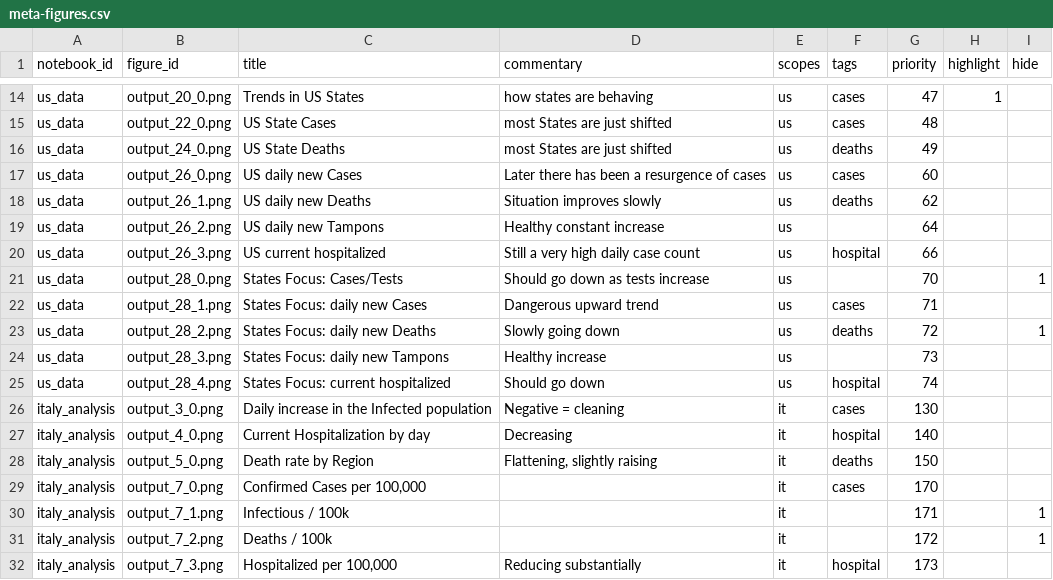
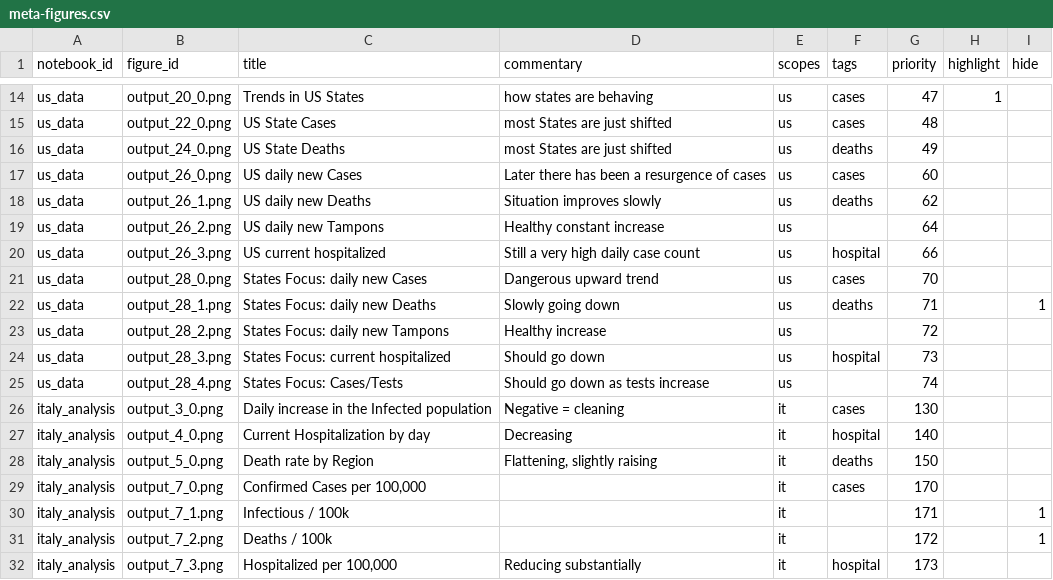
Before and after one commit to Covid-Analytics/covidanalytics.org, a CSV file: website/backend-converter/meta-figures.csv, drawn as a sheet; only a part is shown, gaps mark what is left out.

Commit message:
update us states figues

```diff
--- a/website/backend-converter/meta-figures.csv
+++ b/website/backend-converter/meta-figures.csv
@@ -20,7 +20,7 @@ us_data,output_26_2.png,US daily new Tampons,Healthy constant increase,us,,64,,
 us_data,output_26_3.png,US current hospitalized,Still a very high daily case count,us,hospital,66,,
-us_data,output_28_0.png,States Focus: Cases/Tests,Should go down as tests increase,us,,70,,1
-us_data,output_28_1.png,States Focus: daily new Cases,Dangerous upward trend,us,cases,71,,
-us_data,output_28_2.png,States Focus: daily new Deaths,Slowly going down,us,deaths,72,,1
-us_data,output_28_3.png,States Focus: daily new Tampons,Healthy increase,us,,73,,
-us_data,output_28_4.png,States Focus: current hospitalized,Should go down,us,hospital,74,,
+us_data,output_28_0.png,States Focus: daily new Cases,Dangerous upward trend,us,cases,70,,
+us_data,output_28_1.png,States Focus: daily new Deaths,Slowly going down,us,deaths,71,,1
+us_data,output_28_2.png,States Focus: daily new Tampons,Healthy increase,us,,72,,
+us_data,output_28_3.png,States Focus: current hospitalized,Should go down,us,hospital,73,,
+us_data,output_28_4.png,States Focus: Cases/Tests,Should go down as tests increase,us,,74,,
 italy_analysis,output_3_0.png,Daily increase in the Infected population,Negative = cleaning,it,cases,130,,
```
